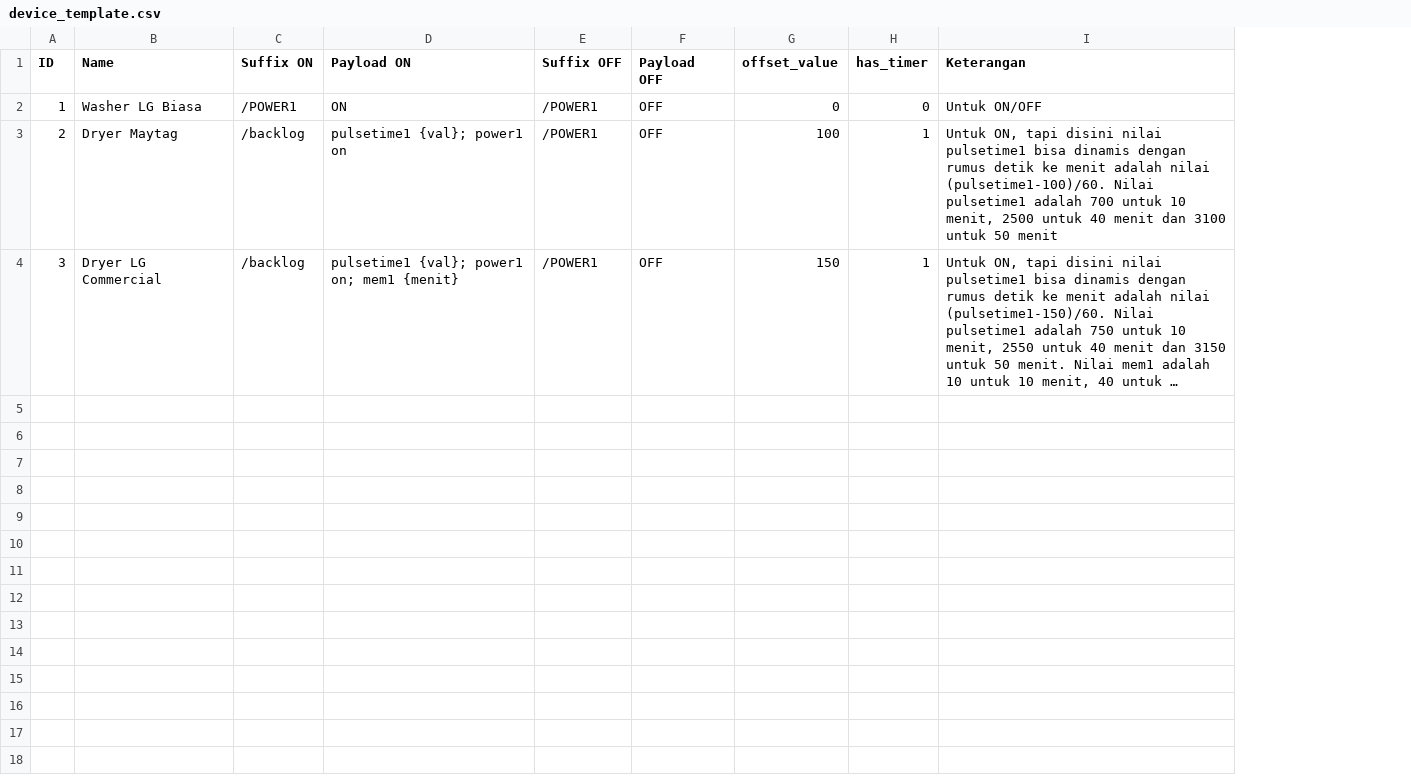
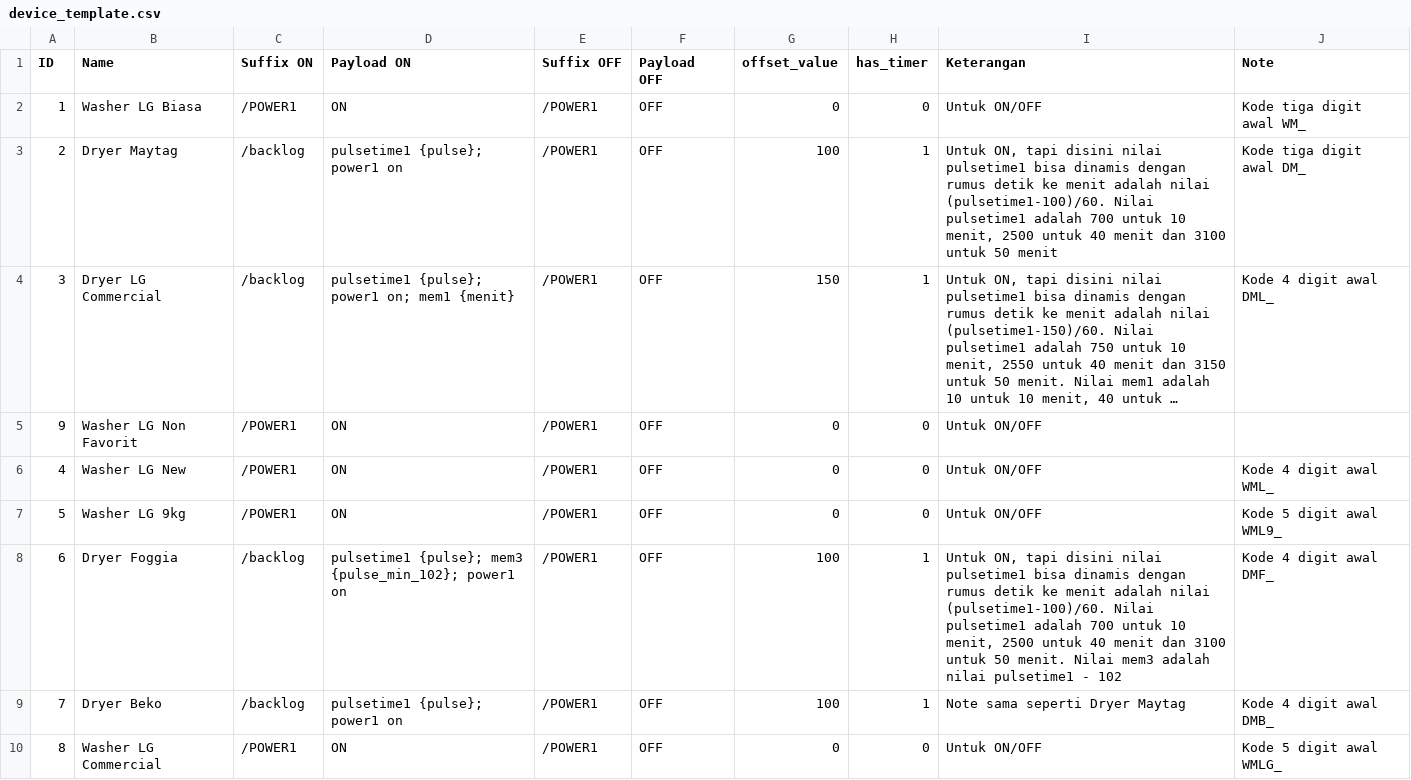
Before and after one commit to dian-source/data, a CSV file: device_template.csv, drawn as a sheet; long unchanged cells end in …; the diff names each change by its address in the sheet, - before the commit and + after, or states it on an @@ line.

```diff
--- a/device_template.csv
+++ b/device_template.csv
+column J (Note), rows 2-4: Kode tiga digit awal WM_ | Kode tiga digit awal DM_ | Kode 4 digit awal DML_
-D3 (Payload ON): pulsetime1 {val}; power1 on
+D3 (Payload ON): pulsetime1 {pulse}; power1 on
-D4 (Payload ON): pulsetime1 {val}; power1 on; mem1 {menit}
+D4 (Payload ON): pulsetime1 {pulse}; power1 on; mem1 {menit}
+row 5: 9 | Washer LG Non Favorit | /POWER1 | ON | /POWER1 | OFF | 0 | 0 | Untuk ON/OFF
+row 6: 4 | Washer LG New | /POWER1 | ON | /POWER1 | OFF | 0 | 0 | Untuk ON/OFF | Kode 4 digit awal WML_
+row 7: 5 | Washer LG 9kg | /POWER1 | ON | /POWER1 | OFF | 0 | 0 | Untuk ON/OFF | Kode 5 digit awal WML9_
+row 8: 6 | Dryer Foggia | /backlog | pulsetime1 {pulse}; mem3 {pulse_min_102}; power1 on | /POWER1 | OFF | 100 | 1 | Untuk ON, tapi disini nilai pulsetime1 bisa dinamis dengan rumus detik ke menit adalah nilai (pulsetime1-100)/60. Nilai pulsetime1 adalah 700 untuk 10 menit, 2500 untuk 40 menit dan 3100 untuk 50 menit. Nilai mem3 adalah nilai pulsetime1 - 102 | Kode 4 digit awal DMF_
+row 9: 7 | Dryer Beko | /backlog | pulsetime1 {pulse}; power1 on | /POWER1 | OFF | 100 | 1 | Note sama seperti Dryer Maytag | Kode 4 digit awal DMB_
+row 10: 8 | Washer LG Commercial | /POWER1 | ON | /POWER1 | OFF | 0 | 0 | Untuk ON/OFF | Kode 5 digit awal WMLG_
```
Also changed, not shown: branches.csv, 1 other file.
